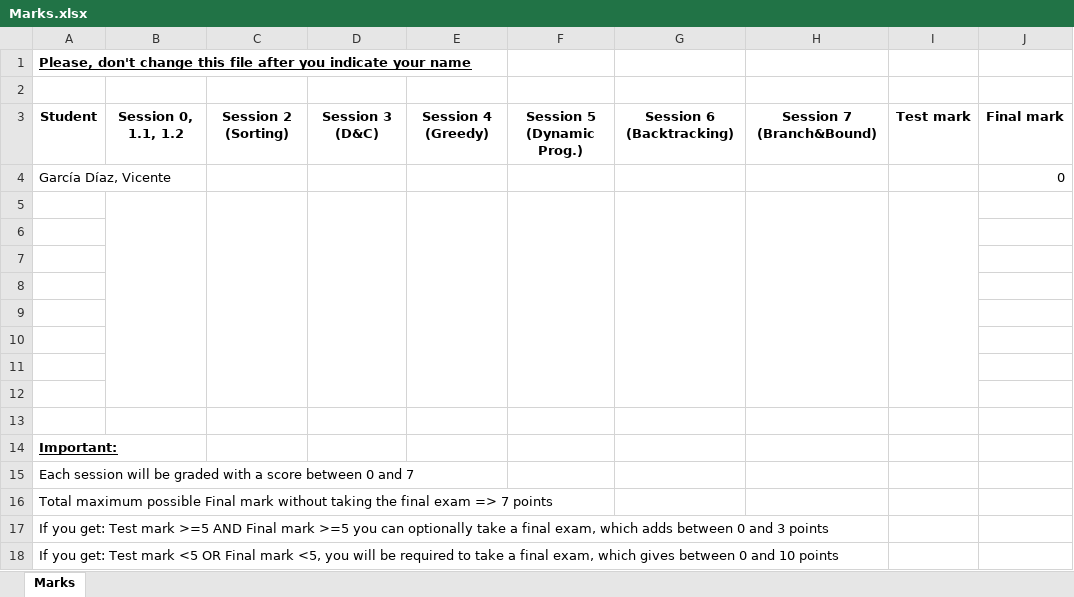
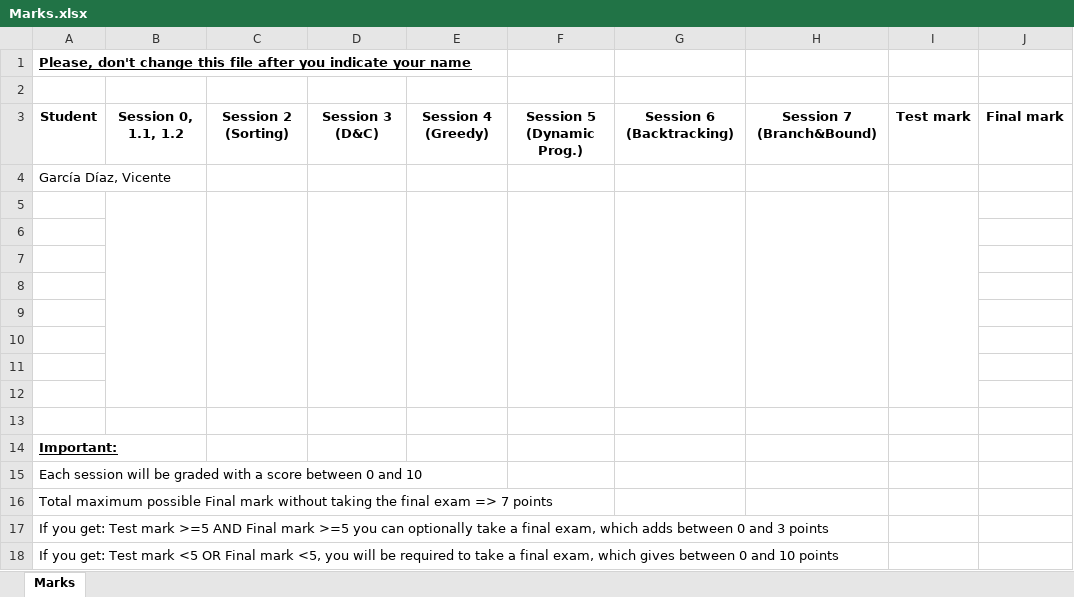
Before and after one commit to angelip2303/algorithmicsIglesiasPrestamoAngelUO270534, an Excel workbook: Marks.xlsx, sheet Marks, drawn as a sheet; values as stored, in another font and other column widths than the file's, no borders; table styles not drawn; the diff names each change by its address in the sheet, - before the commit and + after, or states it on an @@ line.

Commit message:
maRKS

```diff
--- a/Marks.xlsx (sheet Marks)
+++ b/Marks.xlsx (sheet Marks)
-J4: 0
+J4: (empty)
-A15: …0 and 7
+A15: …0 and 10
```
